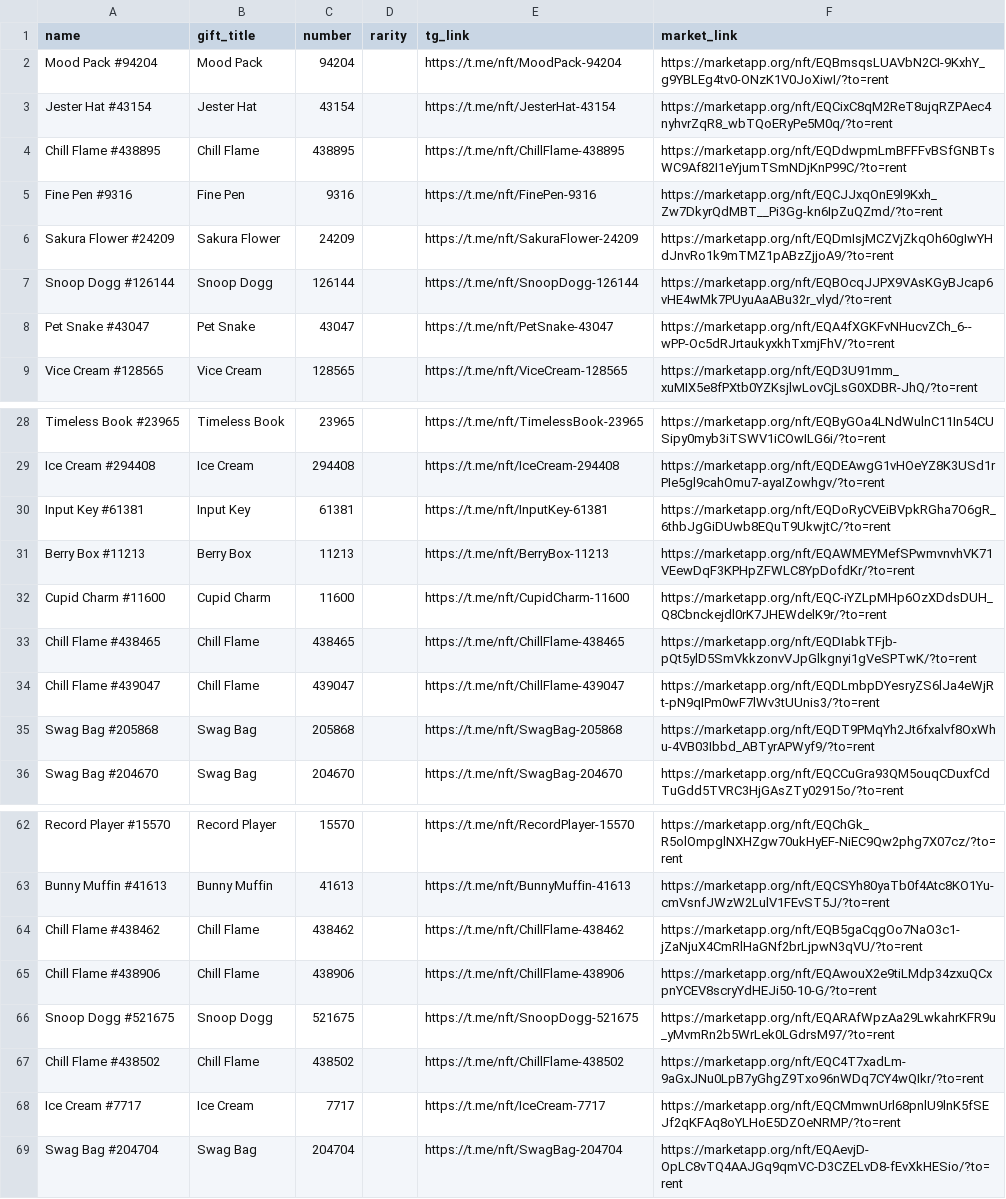
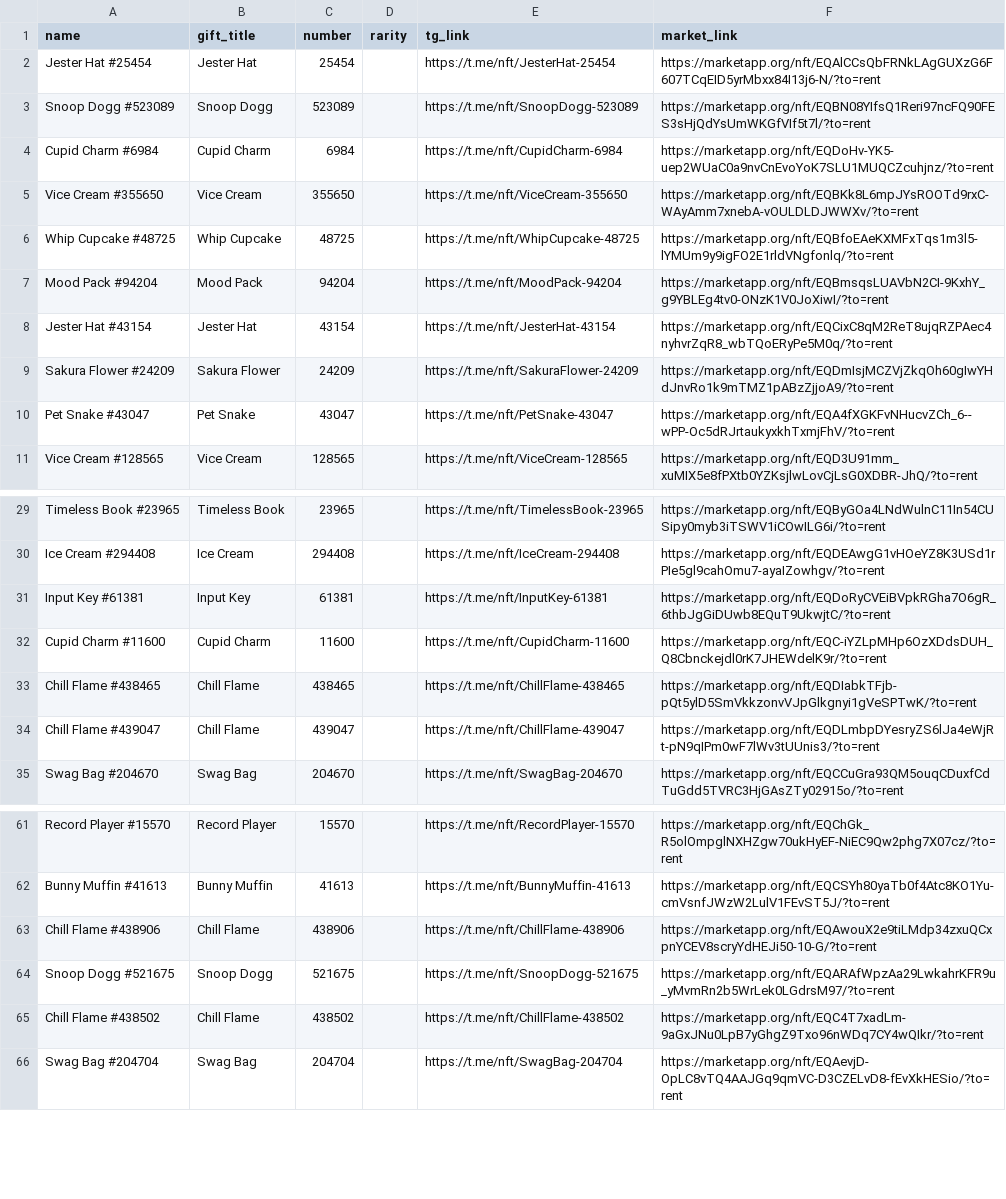
Before and after one commit to Zanjania0/duck-store, a CSV file: discounts.csv, drawn as a sheet; only a part is shown, gaps mark what is left out; the diff covers the shown part only.

Commit message:
Auto-update deals & gifts catalog [skip ci]

```diff
--- a/discounts.csv
+++ b/discounts.csv
@@ -1,8 +1,10 @@
 name,gift_title,number,rarity,tg_link,market_link
+Jester Hat #25454,Jester Hat,25454,,https://t.me/nft/JesterHat-25454,https://marketapp.org/nft/EQAlCCsQbFRNkLAgGUXzG6F607TCqEID5yrMbxx84I13j6-N/?to=rent
+Snoop Dogg #523089,Snoop Dogg,523089,,https://t.me/nft/SnoopDogg-523089,https://marketapp.org/nft/EQBN08YIfsQ1Reri97ncFQ90FES3sHjQdYsUmWKGfVIf5t7l/?to=rent
+Cupid Charm #6984,Cupid Charm,6984,,https://t.me/nft/CupidCharm-6984,https://marketapp.org/nft/EQDoHv-YK5-uep2WUaC0a9nvCnEvoYoK7SLU1MUQCZcuhjnz/?to=rent
+Vice Cream #355650,Vice Cream,355650,,https://t.me/nft/ViceCream-355650,https://marketapp.org/nft/EQBKk8L6mpJYsROOTd9rxC-WAyAmm7xnebA-vOULDLDJWWXv/?to=rent
+Whip Cupcake #48725,Whip Cupcake,48725,,https://t.me/nft/WhipCupcake-48725,https://marketapp.org/nft/EQBfoEAeKXMFxTqs1m3l5-lYMUm9y9igFO2E1rldVNgfonlq/?to=rent
 Mood Pack #94204,Mood Pack,94204,,https://t.me/nft/MoodPack-94204,https://marketapp.org/nft/EQBmsqsLUAVbN2CI-9KxhY_g9YBLEg4tv0-ONzK1V0JoXiwI/?to=rent
 Jester Hat #43154,Jester Hat,43154,,https://t.me/nft/JesterHat-43154,https://marketapp.org/nft/EQCixC8qM2ReT8ujqRZPAec4nyhvrZqR8_wbTQoERyPe5M0q/?to=rent
-Chill Flame #438895,Chill Flame,438895,,https://t.me/nft/ChillFlame-438895,https://marketapp.org/nft/EQDdwpmLmBFFFvBSfGNBTsWC9Af82I1eYjumTSmNDjKnP99C/?to=rent
-Fine Pen #9316,Fine Pen,9316,,https://t.me/nft/FinePen-9316,https://marketapp.org/nft/EQCJJxqOnE9l9Kxh_Zw7DkyrQdMBT__Pi3Gg-kn6IpZuQZmd/?to=rent
 Sakura Flower #24209,Sakura Flower,24209,,https://t.me/nft/SakuraFlower-24209,https://marketapp.org/nft/EQDmIsjMCZVjZkqOh60gIwYHdJnvRo1k9mTMZ1pABzZjjoA9/?to=rent
-Snoop Dogg #126144,Snoop Dogg,126144,,https://t.me/nft/SnoopDogg-126144,https://marketapp.org/nft/EQBOcqJJPX9VAsKGyBJcap6vHE4wMk7PUyuAaABu32r_vlyd/?to=rent
 Pet Snake #43047,Pet Snake,43047,,https://t.me/nft/PetSnake-43047,https://marketapp.org/nft/EQA4fXGKFvNHucvZCh_6--wPP-Oc5dRJrtaukyxkhTxmjFhV/?to=rent
@@ -30,3 +31,2 @@ Ice Cream #294408,Ice Cream,294408,,https://t.me/nft/IceCream-294408,https://mar
 Input Key #61381,Input Key,61381,,https://t.me/nft/InputKey-61381,https://marketapp.org/nft/EQDoRyCVEiBVpkRGha7O6gR_6thbJgGiDUwb8EQuT9UkwjtC/?to=rent
-Berry Box #11213,Berry Box,11213,,https://t.me/nft/BerryBox-11213,https://marketapp.org/nft/EQAWMEYMefSPwmvnvhVK71VEewDqF3KPHpZFWLC8YpDofdKr/?to=rent
 Cupid Charm #11600,Cupid Charm,11600,,https://t.me/nft/CupidCharm-11600,https://marketapp.org/nft/EQC-iYZLpMHp6OzXDdsDUH_Q8Cbnckejdl0rK7JHEWdelK9r/?to=rent
@@ -34,3 +34,2 @@ Chill Flame #438465,Chill Flame,438465,,https://t.me/nft/ChillFlame-438465,https
 Chill Flame #439047,Chill Flame,439047,,https://t.me/nft/ChillFlame-439047,https://marketapp.org/nft/EQDLmbpDYesryZS6lJa4eWjRt-pN9qIPm0wF7lWv3tUUnis3/?to=rent
-Swag Bag #205868,Swag Bag,205868,,https://t.me/nft/SwagBag-205868,https://marketapp.org/nft/EQDT9PMqYh2Jt6fxalvf8OxWhu-4VB03Ibbd_ABTyrAPWyf9/?to=rent
 Swag Bag #204670,Swag Bag,204670,,https://t.me/nft/SwagBag-204670,https://marketapp.org/nft/EQCCuGra93QM5ouqCDuxfCdTuGdd5TVRC3HjGAsZTy02915o/?to=rent
@@ -63,3 +62,2 @@ Record Player #15570,Record Player,15570,,https://t.me/nft/RecordPlayer-15570,ht
 Bunny Muffin #41613,Bunny Muffin,41613,,https://t.me/nft/BunnyMuffin-41613,https://marketapp.org/nft/EQCSYh80yaTb0f4Atc8KO1Yu-cmVsnfJWzW2LulV1FEvST5J/?to=rent
-Chill Flame #438462,Chill Flame,438462,,https://t.me/nft/ChillFlame-438462,https://marketapp.org/nft/EQB5gaCqgOo7NaO3c1-jZaNjuX4CmRlHaGNf2brLjpwN3qVU/?to=rent
 Chill Flame #438906,Chill Flame,438906,,https://t.me/nft/ChillFlame-438906,https://marketapp.org/nft/EQAwouX2e9tiLMdp34zxuQCxpnYCEV8scryYdHEJi50-10-G/?to=rent
@@ -67,3 +65,2 @@ Snoop Dogg #521675,Snoop Dogg,521675,,https://t.me/nft/SnoopDogg-521675,https://
 Chill Flame #438502,Chill Flame,438502,,https://t.me/nft/ChillFlame-438502,https://marketapp.org/nft/EQC4T7xadLm-9aGxJNu0LpB7yGhgZ9Txo96nWDq7CY4wQIkr/?to=rent
-Ice Cream #7717,Ice Cream,7717,,https://t.me/nft/IceCream-7717,https://marketapp.org/nft/EQCMmwnUrl68pnlU9lnK5fSEJf2qKFAq8oYLHoE5DZOeNRMP/?to=rent
 Swag Bag #204704,Swag Bag,204704,,https://t.me/nft/SwagBag-204704,https://marketapp.org/nft/EQAevjD-OpLC8vTQ4AAJGq9qmVC-D3CZELvD8-fEvXkHESio/?to=rent
```
Also changed, not shown: 3 removed rows elsewhere in this file, 2 other files.
